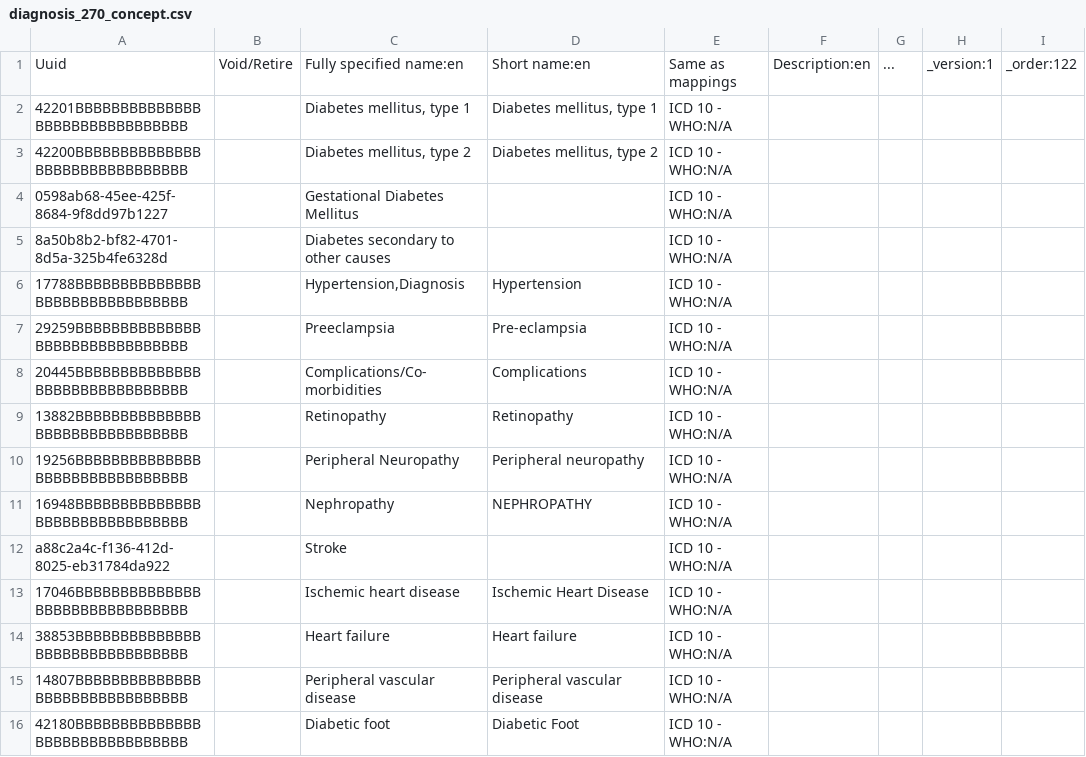
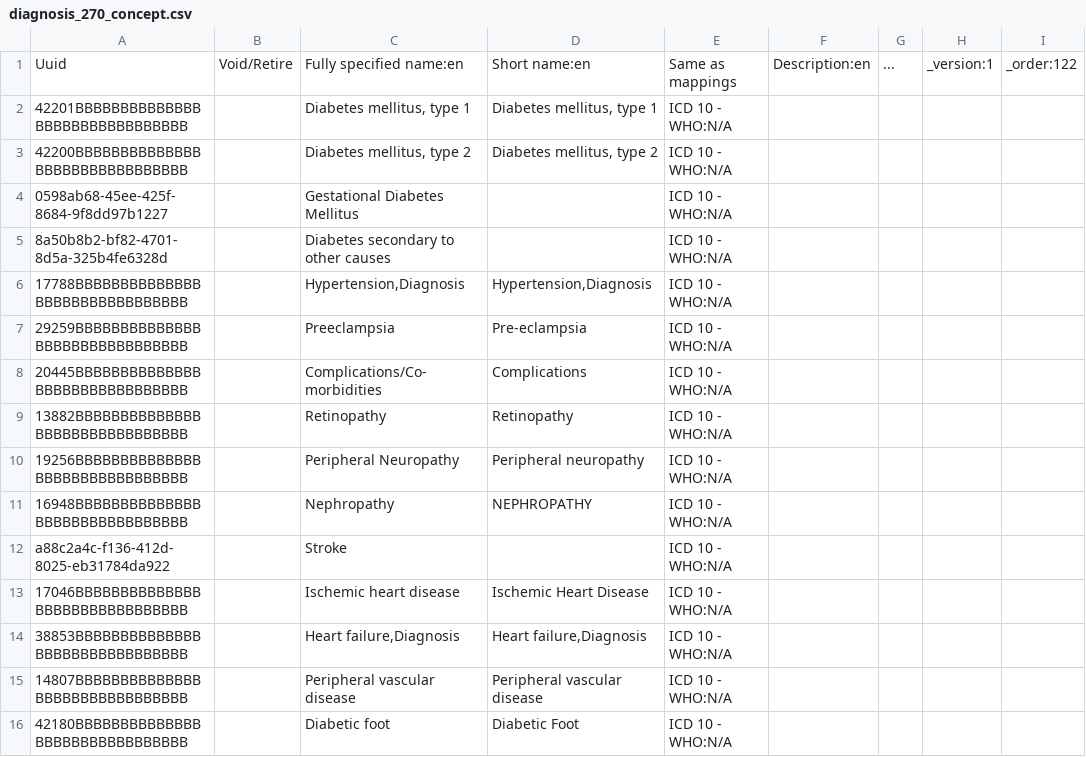
Before and after one commit to IntelliSOFT-Consulting/ehospital_metadata, a CSV file: configuration/concepts/diagnosis_270_concept.csv, drawn as a sheet; only a part is shown; the diff names each change by its address in the sheet, - before the commit and + after, or states it on an @@ line.

Commit message:
added missing 270 concepts

```diff
--- a/configuration/concepts/diagnosis_270_concept.csv
+++ b/configuration/concepts/diagnosis_270_concept.csv
-D6: Hypertension
+D6: Hypertension,Diagnosis
-C14: Heart failure
+C14: Heart failure,Diagnosis
-D14: Heart failure
+D14: Heart failure,Diagnosis
```
Also changed, not shown: configuration/concepts/diagnosis_concept_set.csv.
